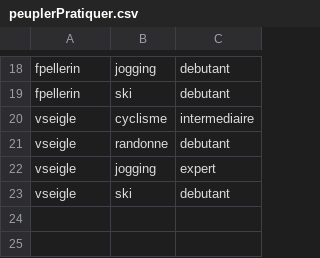
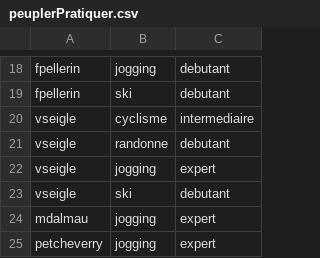
Before and after one commit to ARL64/moove, a CSV file: src/moove/ActiviteBundle/DataFixtures/ORM/peuplerPratiquer.csv, drawn as a sheet; only a part is shown, gaps mark what is left out.

```diff
--- a/src/moove/ActiviteBundle/DataFixtures/ORM/peuplerPratiquer.csv
+++ b/src/moove/ActiviteBundle/DataFixtures/ORM/peuplerPratiquer.csv
@@ -23 +23,3 @@ vseigle;jogging;expert
 vseigle;ski;debutant
+mdalmau;jogging;expert
+petcheverry;jogging;expert
```
Also changed, not shown: src/moove/ActiviteBundle/DataFixtures/ORM/peuplerActivite.csv, src/moove/ActiviteBundle/DataFixtures/ORM/peuplerCommentaire.csv, 17 other files.
